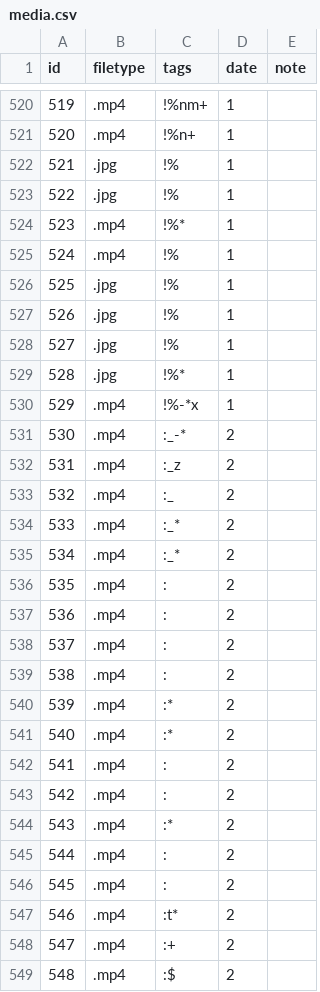
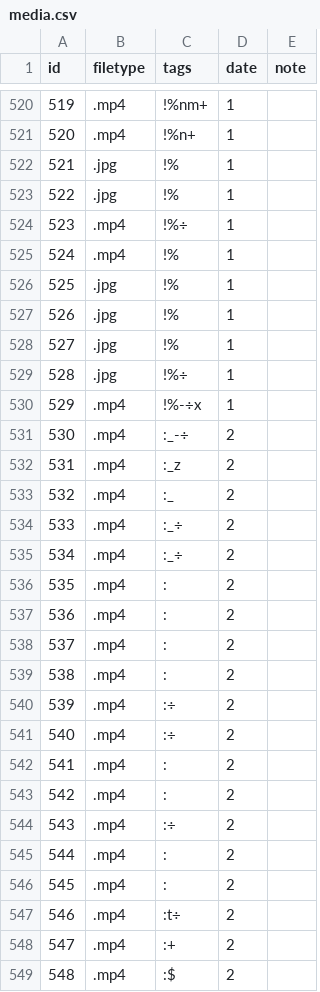
Before and after one commit to qu3stion-archive/qu3stion-archive.github.io, a CSV file: media.csv, drawn as a sheet; only a part is shown, gaps mark what is left out; the diff covers the shown part only.

```diff
--- a/media.csv
+++ b/media.csv
@@ -523,3 +523,3 @@ id,filetype,tags,date,note
 522,.jpg,!%,1,
-523,.mp4,!%*,1,
+523,.mp4,!%÷,1,
 524,.mp4,!%,1,
@@ -528,9 +528,9 @@ id,filetype,tags,date,note
 527,.jpg,!%,1,
-528,.jpg,!%*,1,
-529,.mp4,!%-*x,1,
-530,.mp4,:_-*,2,
+528,.jpg,!%÷,1,
+529,.mp4,!%-÷x,1,
+530,.mp4,:_-÷,2,
 531,.mp4,:_z,2,
 532,.mp4,:_,2,
-533,.mp4,:_*,2,
-534,.mp4,:_*,2,
+533,.mp4,:_÷,2,
+534,.mp4,:_÷,2,
 535,.mp4,:,2,
@@ -539,10 +539,10 @@ id,filetype,tags,date,note
 538,.mp4,:,2,
-539,.mp4,:*,2,
-540,.mp4,:*,2,
+539,.mp4,:÷,2,
+540,.mp4,:÷,2,
 541,.mp4,:,2,
 542,.mp4,:,2,
-543,.mp4,:*,2,
+543,.mp4,:÷,2,
 544,.mp4,:,2,
 545,.mp4,:,2,
-546,.mp4,:t*,2,
+546,.mp4,:t÷,2,
 547,.mp4,:+,2,
```
Also changed, not shown: 13 added rows and 36 edited cells elsewhere in this file, 27 other files.
